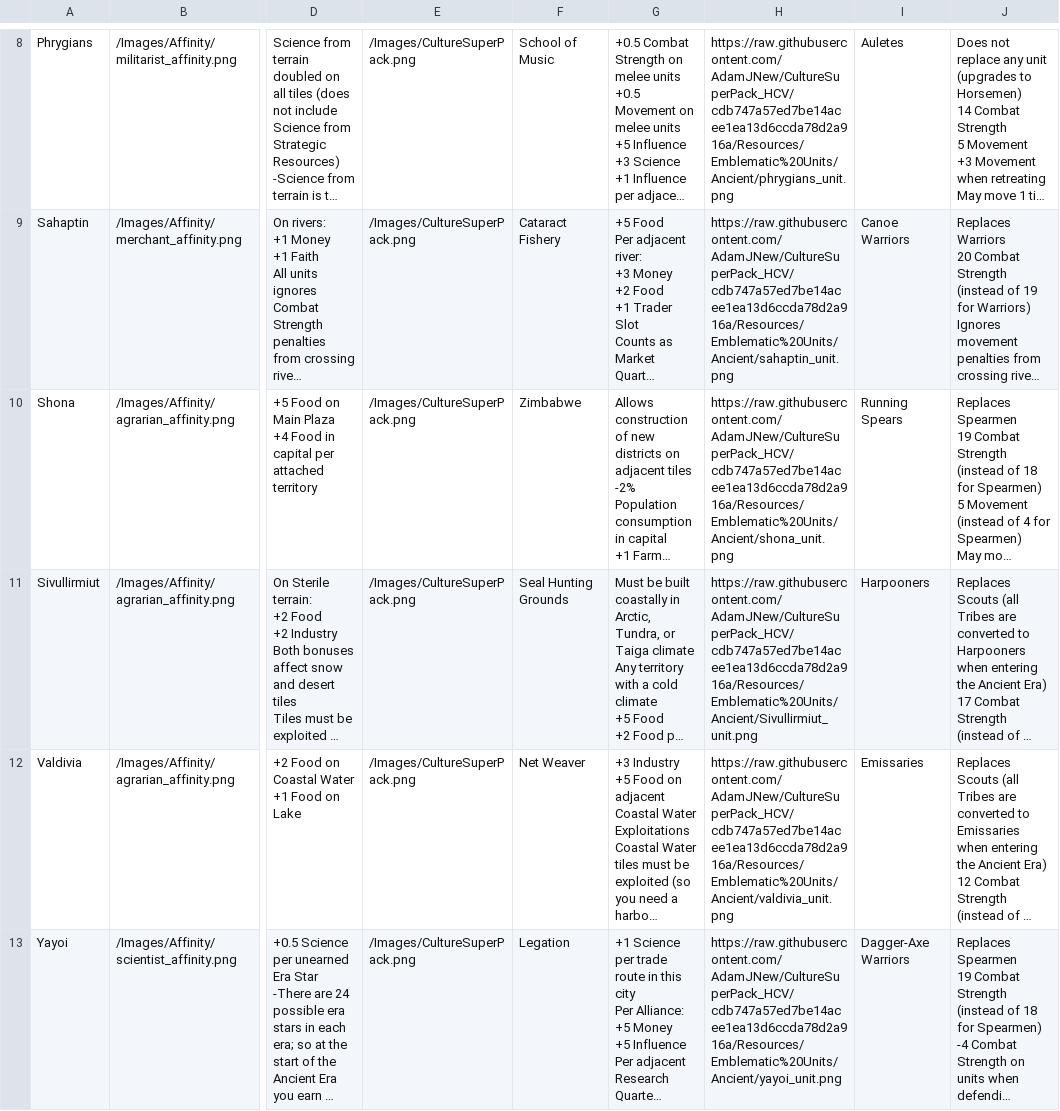
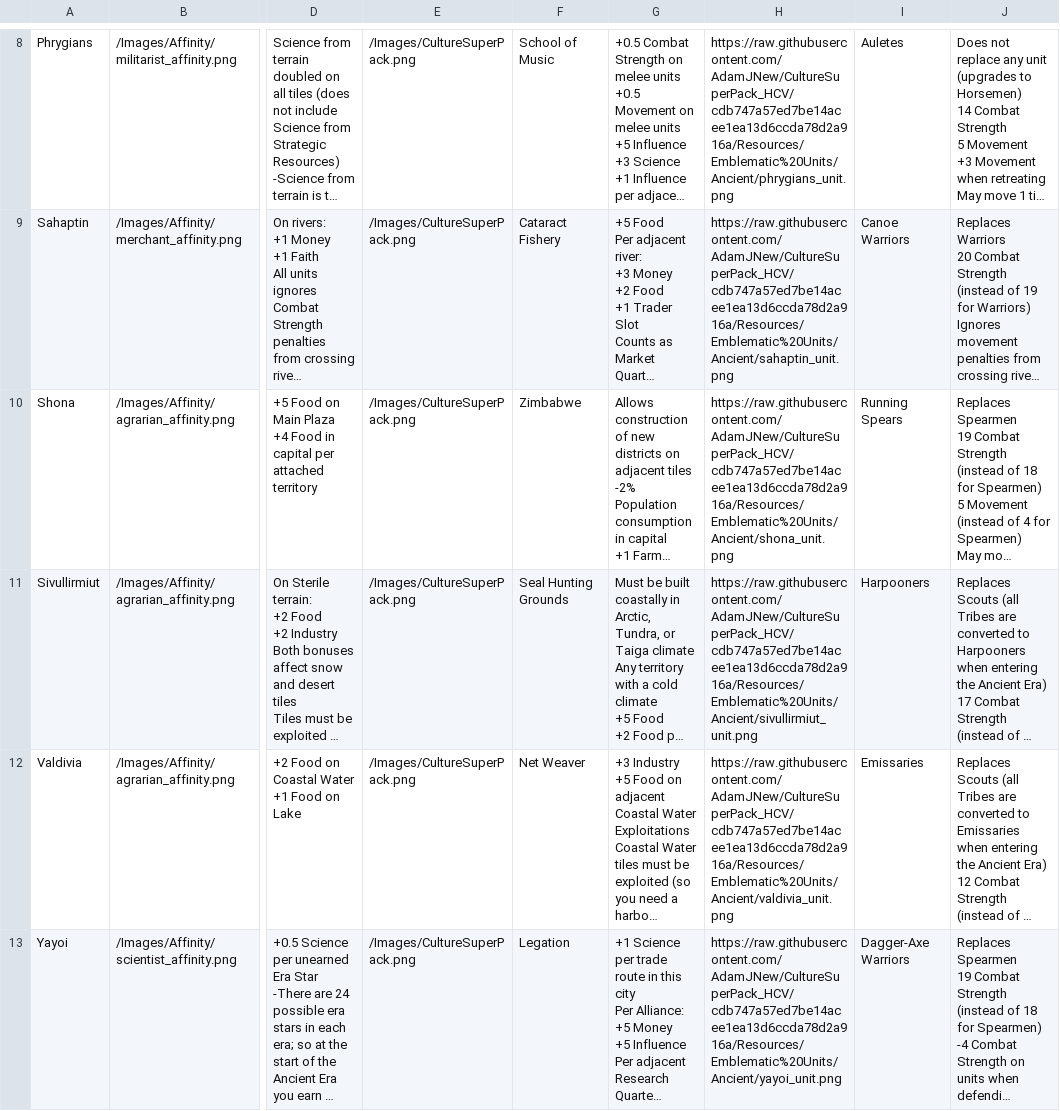
Before and after one commit to AdamJNew/CultureSuperPack_HCV, a CSV file: CultureSuperPack/CSP_ancient.csv, drawn as a sheet; only a part is shown, gaps mark what is left out; long unchanged cells end in …; the diff names each change by its address in the sheet, - before the commit and + after, or states it on an @@ line.

Commit message:
Patch - Ancient Unit Image Link
sivullirmiut_unit not linking correctly

```diff
--- a/CultureSuperPack/CSP_ancient.csv
+++ b/CultureSuperPack/CSP_ancient.csv
-H11: https://raw.githubusercontent.com/AdamJNew/CultureSuperPack_HCV/cdb747a57ed7be14acee1ea13d6ccda78d2a916a/Resources/Emblematic%20Units/Ancient/Sivullirmiut_unit.png
+H11: https://raw.githubusercontent.com/AdamJNew/CultureSuperPack_HCV/cdb747a57ed7be14acee1ea13d6ccda78d2a916a/Resources/Emblematic%20Units/Ancient/sivullirmiut_unit.png
```
